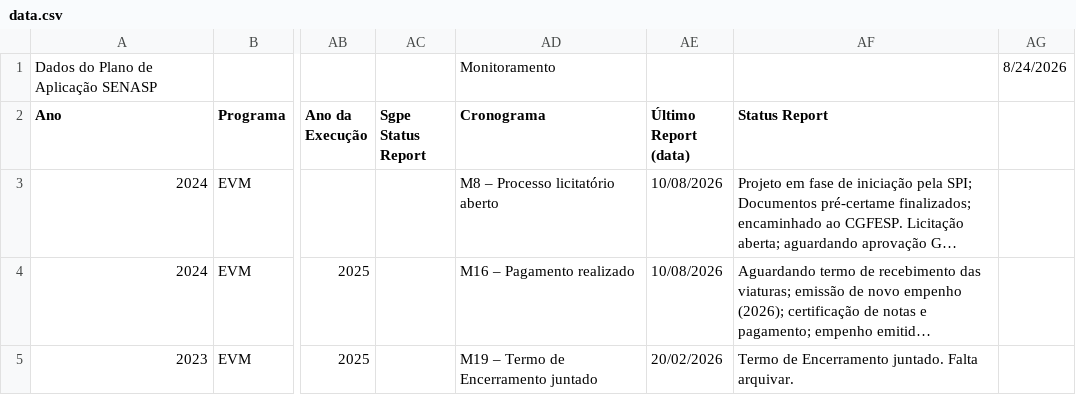
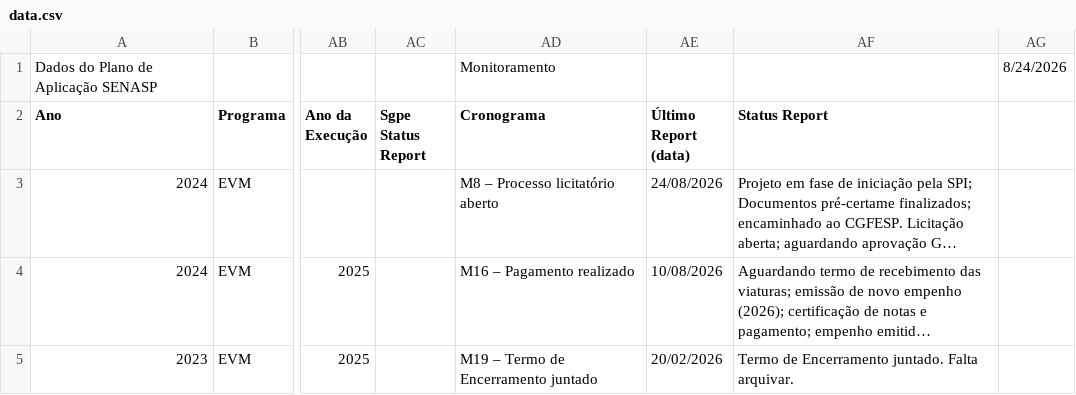
Before and after one commit to 926738-creator/bi-eppm, a CSV file: data.csv, drawn as a sheet; only a part is shown, gaps mark what is left out; long unchanged cells end in …; the diff names each change by its address in the sheet, - before the commit and + after, or states it on an @@ line.

```diff
--- a/data.csv
+++ b/data.csv
-AE3 (Último Report (data)): 10/08/2026
+AE3 (Último Report (data)): 24/08/2026
```
